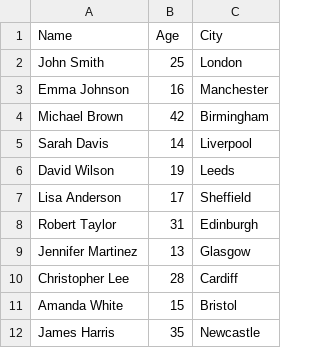
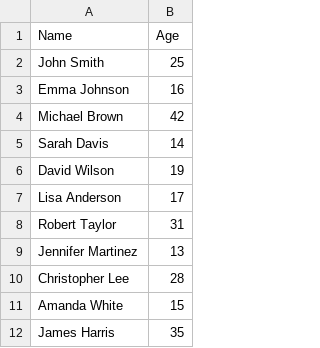
Before and after one commit to kshipra-fetch/test-repo, a CSV file: demographics-data.csv, drawn as a sheet; only a part is shown; the diff names each change by its address in the sheet, - before the commit and + after, or states it on an @@ line.

Commit message:
Update demographics-data.csv

```diff
--- a/demographics-data.csv
+++ b/demographics-data.csv
-column C (City), rows 2-12: London | Manchester | Birmingham | Liverpool | Leeds | Sheffield | Edinburgh | Glasgow | Cardiff | Bristol | Newcastle
```
